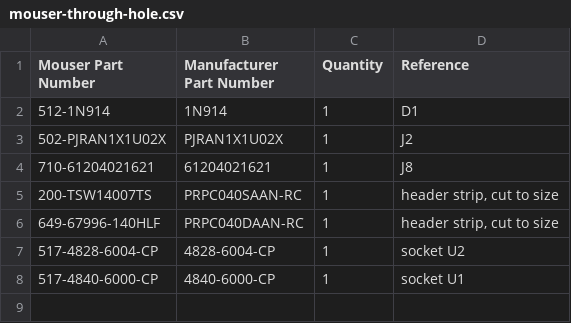
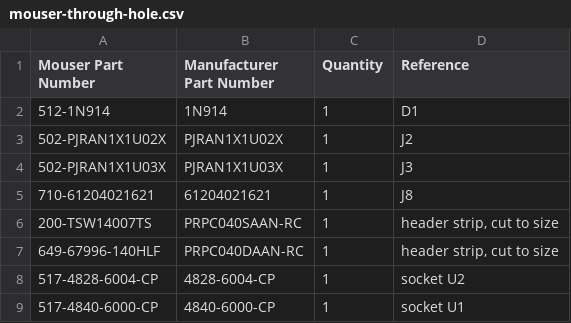
Before and after one commit to acwright/6502-VCS, a CSV file: BOM/Output Board/Rev 1.1/mouser-through-hole.csv, drawn as a sheet.

```diff
--- a/BOM/Output Board/Rev 1.1/mouser-through-hole.csv
+++ b/BOM/Output Board/Rev 1.1/mouser-through-hole.csv
@@ -3,2 +3,3 @@ Mouser Part Number,Manufacturer Part Number,Quantity,Reference
 502-PJRAN1X1U02X,PJRAN1X1U02X,1,J2
+502-PJRAN1X1U03X,PJRAN1X1U03X,1,J3
 710-61204021621,61204021621,1,J8
```
Also changed, not shown: BOM/Output Board/Rev 1.1/digikey-through-hole.csv, BOM/Output Board/Rev 1.1/digikey.csv, 20 other files.
